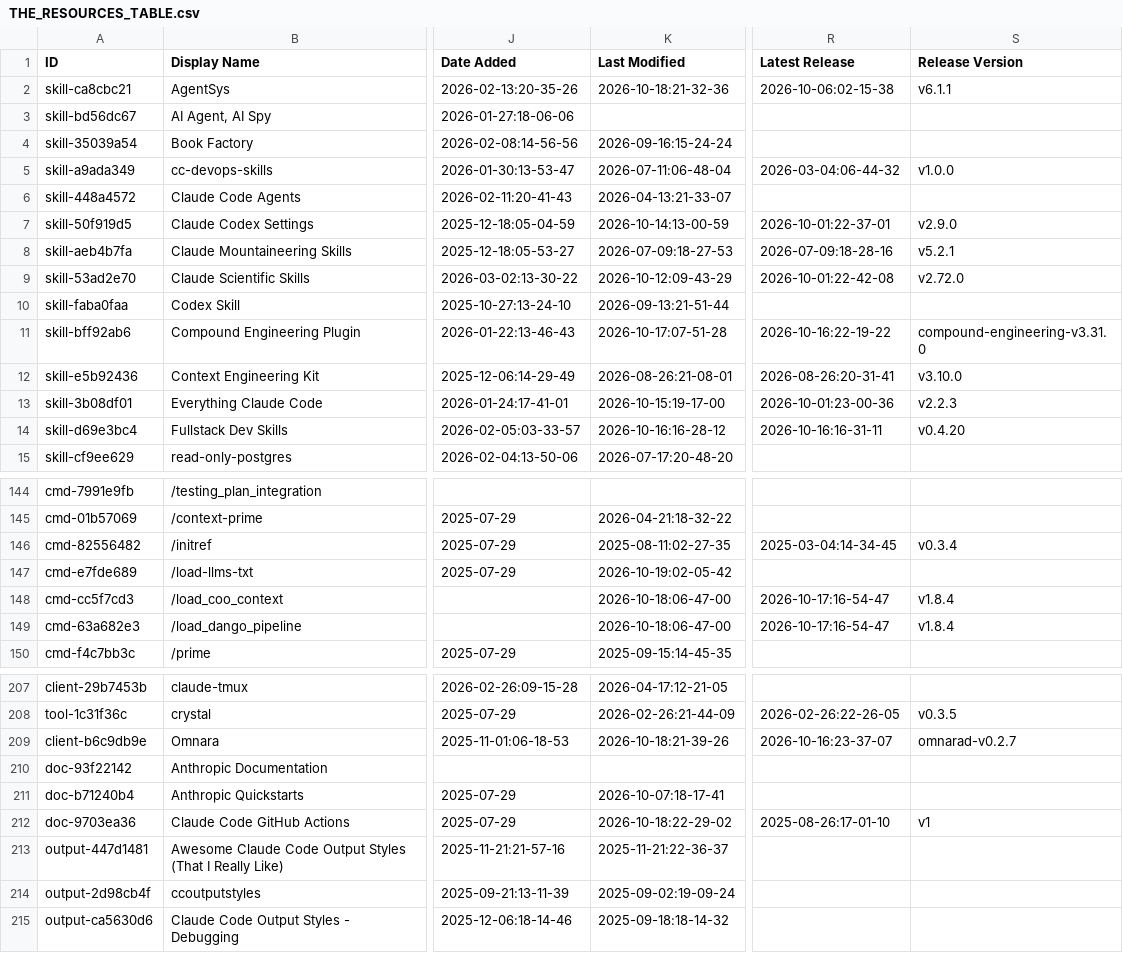
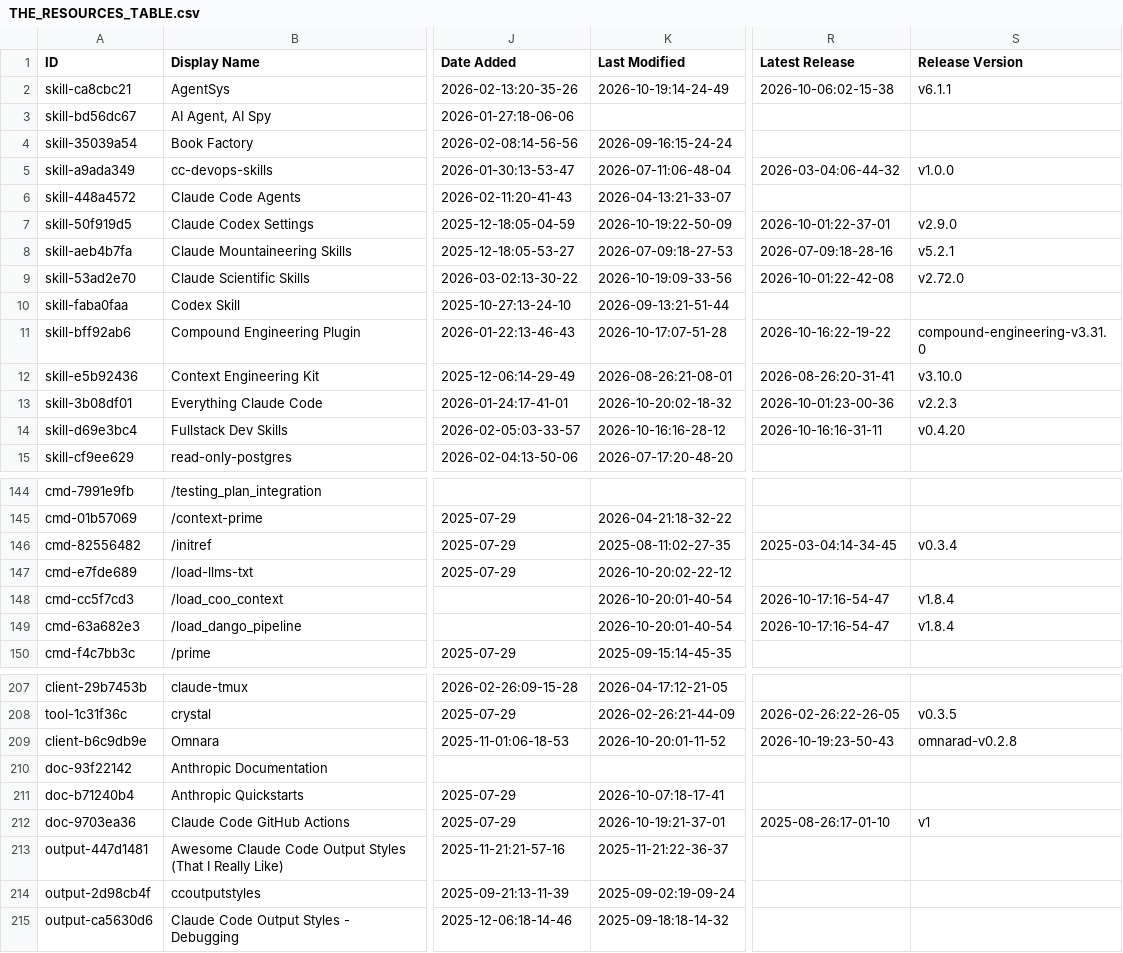
Before and after one commit to nicofierrov/awesome-claude-code, a CSV file: THE_RESOURCES_TABLE.csv, drawn as a sheet; only a part is shown, gaps mark what is left out; the diff covers the shown part only; the diff names each change by its address in the sheet, - before the commit and + after, or states it on an @@ line.

```diff
--- a/THE_RESOURCES_TABLE.csv
+++ b/THE_RESOURCES_TABLE.csv
-K2 (Last Modified): 2026-10-18:21-32-36
+K2 (Last Modified): 2026-10-19:14-24-49
-K7 (Last Modified): 2026-10-14:13-00-59
+K7 (Last Modified): 2026-10-19:22-50-09
-K9 (Last Modified): 2026-10-12:09-43-29
+K9 (Last Modified): 2026-10-19:09-33-56
-K13 (Last Modified): 2026-10-15:19-17-00
+K13 (Last Modified): 2026-10-20:02-18-32
-K147 (Last Modified): 2026-10-19:02-05-42
+K147 (Last Modified): 2026-10-20:02-22-12
-K148:K149 (Last Modified): 2026-10-18:06-47-00
+K148:K149 (Last Modified): 2026-10-20:01-40-54
-K209 (Last Modified): 2026-10-18:21-39-26
+K209 (Last Modified): 2026-10-20:01-11-52
-R209 (Latest Release): 2026-10-16:23-37-07
+R209 (Latest Release): 2026-10-19:23-50-43
-S209 (Release Version): omnarad-v0.2.7
+S209 (Release Version): omnarad-v0.2.8
-K212 (Last Modified): 2026-10-18:22-29-02
+K212 (Last Modified): 2026-10-19:21-37-01
```
Also changed, not shown: 41 edited cells elsewhere in this file.
